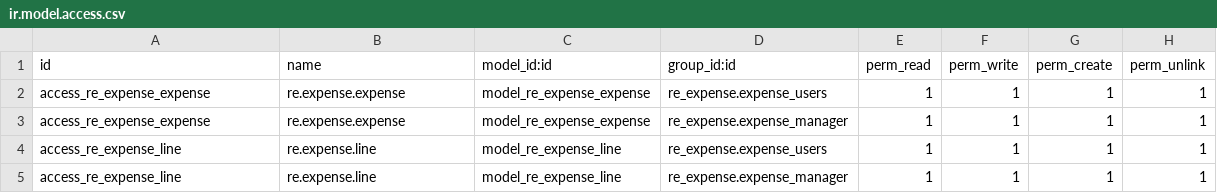
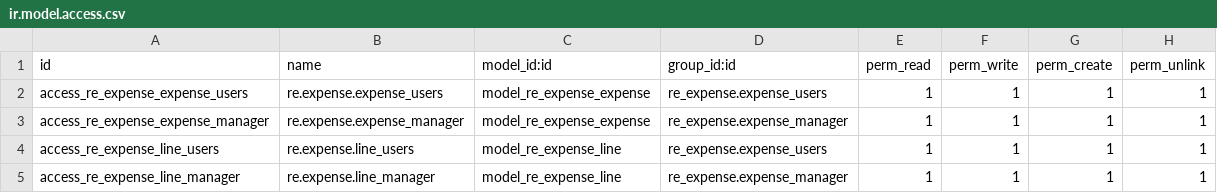
Before and after one commit to swift-tong/openerp-nexttao, a CSV file: openerp/addons/re_expense/security/ir.model.access.csv, drawn as a sheet.

Commit message:
21

```diff
--- a/openerp/addons/re_expense/security/ir.model.access.csv
+++ b/openerp/addons/re_expense/security/ir.model.access.csv
@@ -1,5 +1,5 @@
 id,name,model_id:id,group_id:id,perm_read,perm_write,perm_create,perm_unlink
-access_re_expense_expense,re.expense.expense,model_re_expense_expense,re_expense.expense_users,1,1,1,1
-access_re_expense_expense,re.expense.expense,model_re_expense_expense,re_expense.expense_manager,1,1,1,1
-access_re_expense_line,re.expense.line,model_re_expense_line,re_expense.expense_users,1,1,1,1
-access_re_expense_line,re.expense.line,model_re_expense_line,re_expense.expense_manager,1,1,1,1
+access_re_expense_expense_users,re.expense.expense_users,model_re_expense_expense,re_expense.expense_users,1,1,1,1
+access_re_expense_expense_manager,re.expense.expense_manager,model_re_expense_expense,re_expense.expense_manager,1,1,1,1
+access_re_expense_line_users,re.expense.line_users,model_re_expense_line,re_expense.expense_users,1,1,1,1
+access_re_expense_line_manager,re.expense.line_manager,model_re_expense_line,re_expense.expense_manager,1,1,1,1
```
